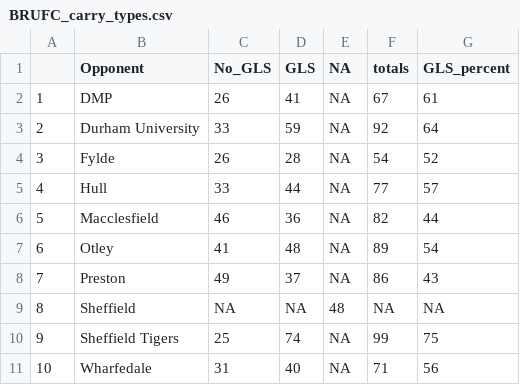
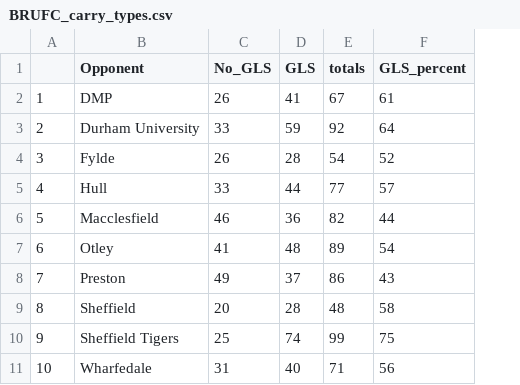
Before and after one commit to ConnorFewster/EI, a CSV file: BRUFC_carry_types.csv, drawn as a sheet; removed rows and columns are numbered as before the commit, all else as after; the diff names each change by its address in the sheet, - before the commit and + after, or states it on an @@ line.

```diff
--- a/BRUFC_carry_types.csv
+++ b/BRUFC_carry_types.csv
-column E (NA), rows 2-11: NA | NA | NA | NA | NA | NA | NA | 48 | NA | NA
-C9 (No_GLS): NA
+C9 (No_GLS): 20
-D9 (GLS): NA
+D9 (GLS): 28
-E9 (totals): NA
+E9 (totals): 48
-F9 (GLS_percent): NA
+F9 (GLS_percent): 58
```
Also changed, not shown: BRUFC_carrying.csv, 1 other file.
